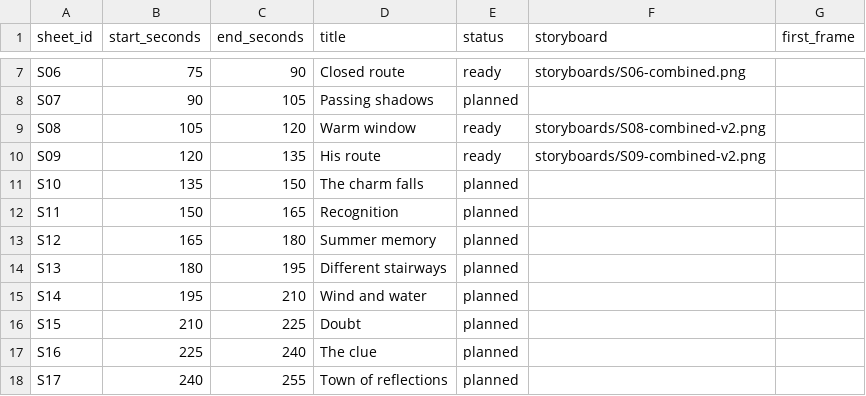
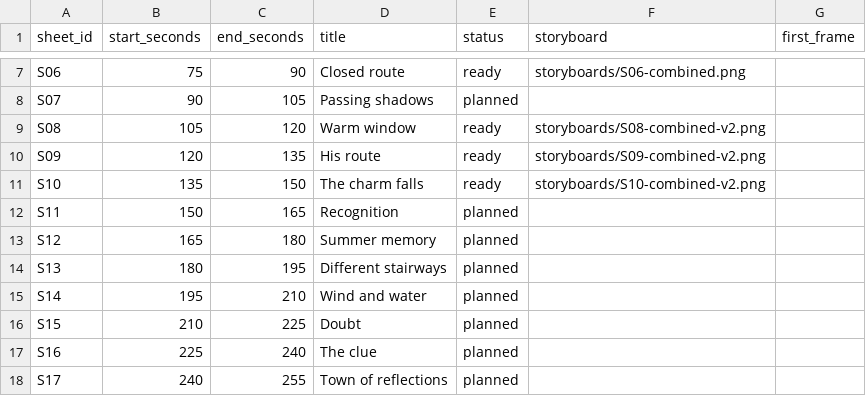
Before and after one commit to PyaeSoneHtun-98/music-video, a CSV file: production/shot-list.csv, drawn as a sheet; only a part is shown, gaps mark what is left out.

Commit message:
Approve S10 charm-fall storyboard

```diff
--- a/production/shot-list.csv
+++ b/production/shot-list.csv
@@ -10,3 +10,3 @@ S08,105,120,Warm window,ready,storyboards/S08-combined-v2.png,
 S09,120,135,His route,ready,storyboards/S09-combined-v2.png,
-S10,135,150,The charm falls,planned,,
+S10,135,150,The charm falls,ready,storyboards/S10-combined-v2.png,
 S11,150,165,Recognition,planned,,
```
Also changed, not shown: 4 other files.
